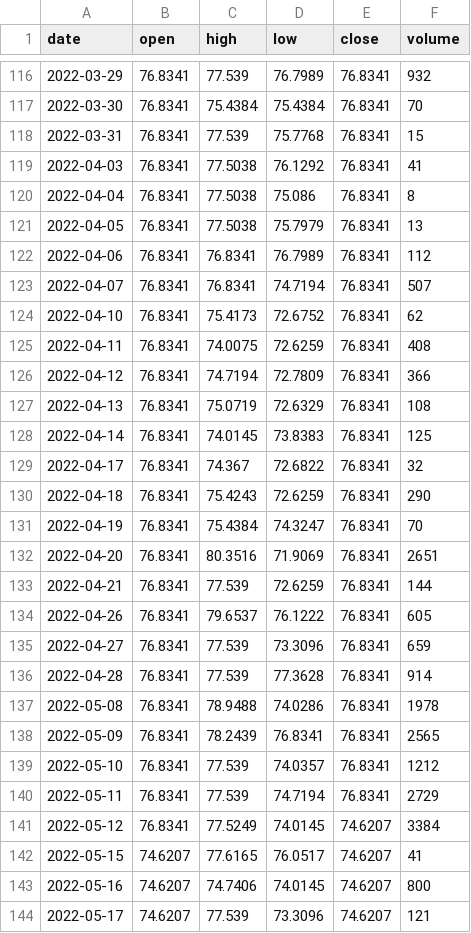
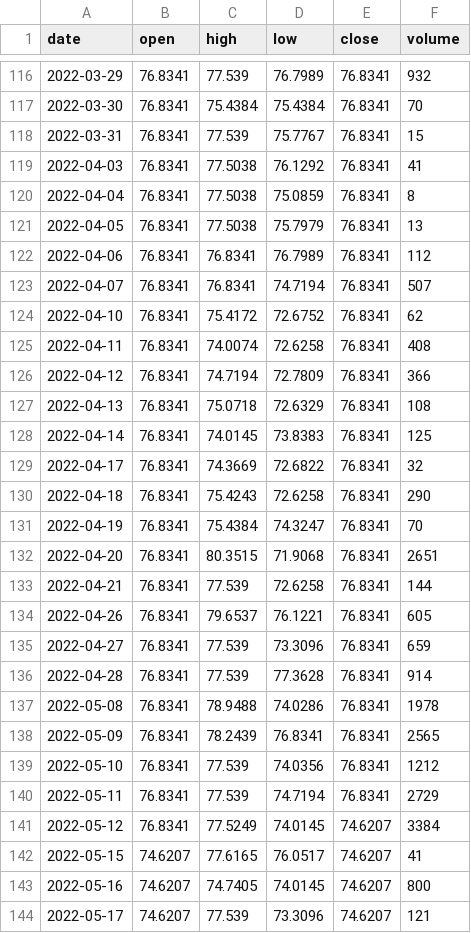
Before and after one commit to MedhatCoding/Egx-ai-analysis-, a CSV file: data/prices/AXPH.csv, drawn as a sheet; only a part is shown, gaps mark what is left out; the diff covers the shown part only.

```diff
--- a/data/prices/AXPH.csv
+++ b/data/prices/AXPH.csv
@@ -117,5 +117,5 @@ date,open,high,low,close,volume
 2022-03-30,76.8341,75.4384,75.4384,76.8341,70
-2022-03-31,76.8341,77.539,75.7768,76.8341,15
+2022-03-31,76.8341,77.539,75.7767,76.8341,15
 2022-04-03,76.8341,77.5038,76.1292,76.8341,41
-2022-04-04,76.8341,77.5038,75.086,76.8341,8
+2022-04-04,76.8341,77.5038,75.0859,76.8341,8
 2022-04-05,76.8341,77.5038,75.7979,76.8341,13
@@ -123,13 +123,13 @@ date,open,high,low,close,volume
 2022-04-07,76.8341,76.8341,74.7194,76.8341,507
-2022-04-10,76.8341,75.4173,72.6752,76.8341,62
-2022-04-11,76.8341,74.0075,72.6259,76.8341,408
+2022-04-10,76.8341,75.4172,72.6752,76.8341,62
+2022-04-11,76.8341,74.0074,72.6258,76.8341,408
 2022-04-12,76.8341,74.7194,72.7809,76.8341,366
-2022-04-13,76.8341,75.0719,72.6329,76.8341,108
+2022-04-13,76.8341,75.0718,72.6329,76.8341,108
 2022-04-14,76.8341,74.0145,73.8383,76.8341,125
-2022-04-17,76.8341,74.367,72.6822,76.8341,32
-2022-04-18,76.8341,75.4243,72.6259,76.8341,290
+2022-04-17,76.8341,74.3669,72.6822,76.8341,32
+2022-04-18,76.8341,75.4243,72.6258,76.8341,290
 2022-04-19,76.8341,75.4384,74.3247,76.8341,70
-2022-04-20,76.8341,80.3516,71.9069,76.8341,2651
-2022-04-21,76.8341,77.539,72.6259,76.8341,144
-2022-04-26,76.8341,79.6537,76.1222,76.8341,605
+2022-04-20,76.8341,80.3515,71.9068,76.8341,2651
+2022-04-21,76.8341,77.539,72.6258,76.8341,144
+2022-04-26,76.8341,79.6537,76.1221,76.8341,605
 2022-04-27,76.8341,77.539,73.3096,76.8341,659
@@ -138,3 +138,3 @@ date,open,high,low,close,volume
 2022-05-09,76.8341,78.2439,76.8341,76.8341,2565
-2022-05-10,76.8341,77.539,74.0357,76.8341,1212
+2022-05-10,76.8341,77.539,74.0356,76.8341,1212
 2022-05-11,76.8341,77.539,74.7194,76.8341,2729
@@ -142,3 +142,3 @@ date,open,high,low,close,volume
 2022-05-15,74.6207,77.6165,76.0517,74.6207,41
-2022-05-16,74.6207,74.7406,74.0145,74.6207,800
+2022-05-16,74.6207,74.7405,74.0145,74.6207,800
 2022-05-17,74.6207,77.539,73.3096,74.6207,121
```
Also changed, not shown: 124 edited cells elsewhere in this file, data/prices/ETEL.csv, data/prices/MBSC.csv, 38 other files.
